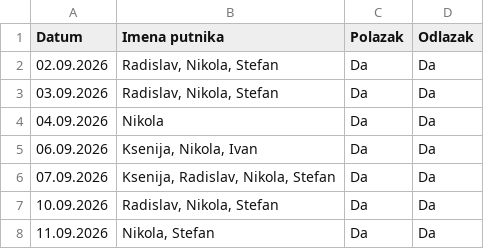
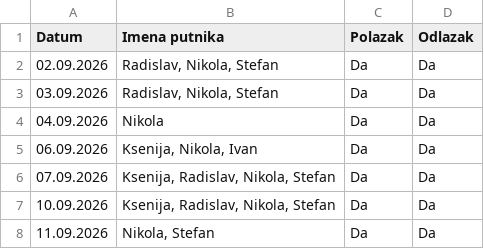
Before and after one commit to GeorgeTheGallant/TravelMB, a CSV file: baza.csv, drawn as a sheet.

Commit message:
Automatsko osvežavanje baze putnika

```diff
--- a/baza.csv
+++ b/baza.csv
@@ -6,3 +6,3 @@ Datum,Imena putnika,Polazak,Odlazak
 07.09.2026,"Ksenija, Radislav, Nikola, Stefan",Da,Da
-10.09.2026,"Radislav, Nikola, Stefan",Da,Da
+10.09.2026,"Ksenija, Radislav, Nikola, Stefan",Da,Da
 11.09.2026,"Nikola, Stefan",Da,Da
```
